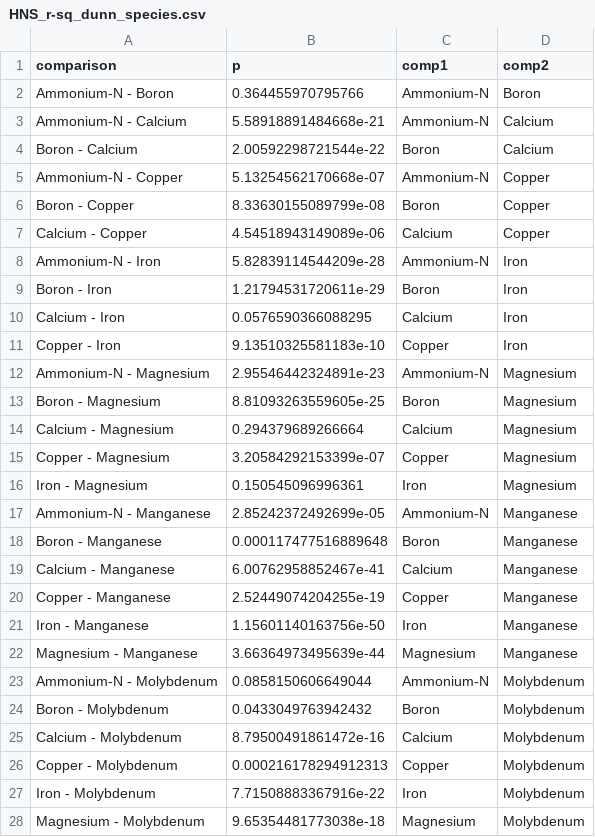
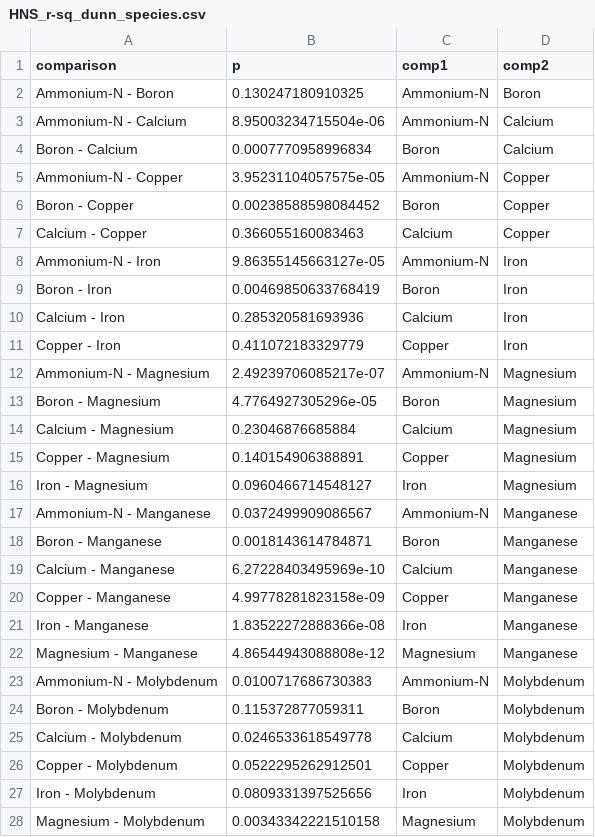
Before and after one commit to barrettcarter/water_quality-spectroscopy, a CSV file: Hydroponics/outputs/HNS_r-sq_dunn_species.csv, drawn as a sheet; only a part is shown; the diff covers the shown part only.

Commit message:
Update output_stats.R
Worked on Dunn test grouping code. Resave Dunn test results. Results are pretty different after rerunning same code.

```diff
--- a/Hydroponics/outputs/HNS_r-sq_dunn_species.csv
+++ b/Hydroponics/outputs/HNS_r-sq_dunn_species.csv
@@ -1,28 +1,28 @@
 "comparison","p","comp1","comp2"
-"Ammonium-N - Boron",0.364455970795766,"Ammonium-N","Boron"
-"Ammonium-N - Calcium",5.58918891484668e-21,"Ammonium-N","Calcium"
-"Boron - Calcium",2.00592298721544e-22,"Boron","Calcium"
-"Ammonium-N - Copper",5.13254562170668e-07,"Ammonium-N","Copper"
-"Boron - Copper",8.33630155089799e-08,"Boron","Copper"
-"Calcium - Copper",4.54518943149089e-06,"Calcium","Copper"
-"Ammonium-N - Iron",5.82839114544209e-28,"Ammonium-N","Iron"
-"Boron - Iron",1.21794531720611e-29,"Boron","Iron"
-"Calcium - Iron",0.0576590366088295,"Calcium","Iron"
-"Copper - Iron",9.13510325581183e-10,"Copper","Iron"
-"Ammonium-N - Magnesium",2.95546442324891e-23,"Ammonium-N","Magnesium"
-"Boron - Magnesium",8.81093263559605e-25,"Boron","Magnesium"
-"Calcium - Magnesium",0.294379689266664,"Calcium","Magnesium"
-"Copper - Magnesium",3.20584292153399e-07,"Copper","Magnesium"
-"Iron - Magnesium",0.150545096996361,"Iron","Magnesium"
-"Ammonium-N - Manganese",2.85242372492699e-05,"Ammonium-N","Manganese"
-"Boron - Manganese",0.000117477516889648,"Boron","Manganese"
-"Calcium - Manganese",6.00762958852467e-41,"Calcium","Manganese"
-"Copper - Manganese",2.52449074204255e-19,"Copper","Manganese"
-"Iron - Manganese",1.15601140163756e-50,"Iron","Manganese"
-"Magnesium - Manganese",3.66364973495639e-44,"Magnesium","Manganese"
-"Ammonium-N - Molybdenum",0.0858150606649044,"Ammonium-N","Molybdenum"
-"Boron - Molybdenum",0.0433049763942432,"Boron","Molybdenum"
-"Calcium - Molybdenum",8.79500491861472e-16,"Calcium","Molybdenum"
-"Copper - Molybdenum",0.000216178294912313,"Copper","Molybdenum"
-"Iron - Molybdenum",7.71508883367916e-22,"Iron","Molybdenum"
-"Magnesium - Molybdenum",9.65354481773038e-18,"Magnesium","Molybdenum"
+"Ammonium-N - Boron",0.130247180910325,"Ammonium-N","Boron"
+"Ammonium-N - Calcium",8.95003234715504e-06,"Ammonium-N","Calcium"
+"Boron - Calcium",0.0007770958996834,"Boron","Calcium"
+"Ammonium-N - Copper",3.95231104057575e-05,"Ammonium-N","Copper"
+"Boron - Copper",0.00238588598084452,"Boron","Copper"
+"Calcium - Copper",0.366055160083463,"Calcium","Copper"
+"Ammonium-N - Iron",9.86355145663127e-05,"Ammonium-N","Iron"
+"Boron - Iron",0.00469850633768419,"Boron","Iron"
+"Calcium - Iron",0.285320581693936,"Calcium","Iron"
+"Copper - Iron",0.411072183329779,"Copper","Iron"
+"Ammonium-N - Magnesium",2.49239706085217e-07,"Ammonium-N","Magnesium"
+"Boron - Magnesium",4.7764927305296e-05,"Boron","Magnesium"
+"Calcium - Magnesium",0.23046876685884,"Calcium","Magnesium"
+"Copper - Magnesium",0.140154906388891,"Copper","Magnesium"
+"Iron - Magnesium",0.0960466714548127,"Iron","Magnesium"
+"Ammonium-N - Manganese",0.0372499909086567,"Ammonium-N","Manganese"
+"Boron - Manganese",0.0018143614784871,"Boron","Manganese"
+"Calcium - Manganese",6.27228403495969e-10,"Calcium","Manganese"
+"Copper - Manganese",4.99778281823158e-09,"Copper","Manganese"
+"Iron - Manganese",1.83522272888366e-08,"Iron","Manganese"
+"Magnesium - Manganese",4.86544943088808e-12,"Magnesium","Manganese"
+"Ammonium-N - Molybdenum",0.0100717686730383,"Ammonium-N","Molybdenum"
+"Boron - Molybdenum",0.115372877059311,"Boron","Molybdenum"
+"Calcium - Molybdenum",0.0246533618549778,"Calcium","Molybdenum"
+"Copper - Molybdenum",0.0522295262912501,"Copper","Molybdenum"
+"Iron - Molybdenum",0.0809331397525656,"Iron","Molybdenum"
+"Magnesium - Molybdenum",0.00343342221510158,"Magnesium","Molybdenum"
```
Also changed, not shown: 64 edited cells elsewhere in this file, 2 other files.
